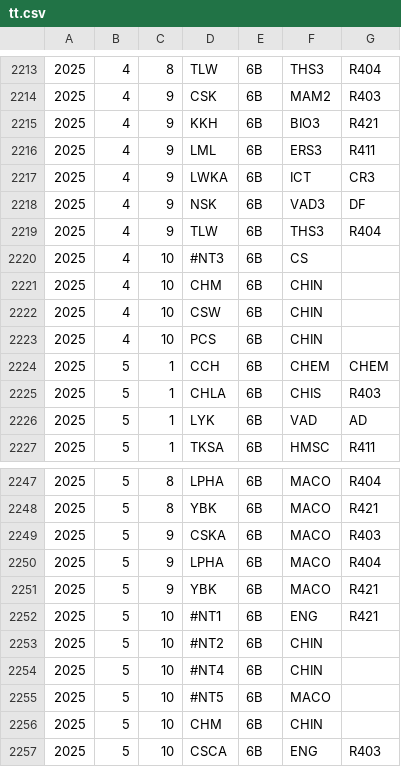
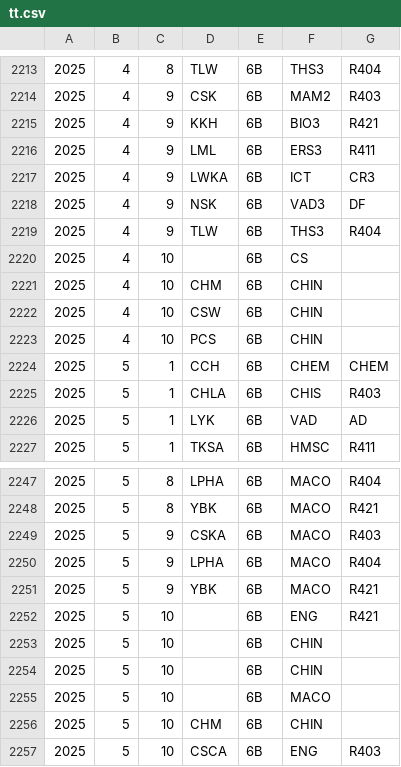
Before and after one commit to kwokcato/hnktt, a CSV file: tt.csv, drawn as a sheet; only a part is shown, gaps mark what is left out.

Commit message:
Add files via upload

```diff
--- a/tt.csv
+++ b/tt.csv
@@ -2219,3 +2219,3 @@
 2025,4,9,TLW,6B,THS3,R404
-2025,4,10,#NT3,6B,CS,
+2025,4,10,,6B,CS,
 2025,4,10,CHM,6B,CHIN,
@@ -2251,6 +2251,6 @@
 2025,5,9,YBK,6B,MACO,R421
-2025,5,10,#NT1,6B,ENG,R421
-2025,5,10,#NT2,6B,CHIN,
-2025,5,10,#NT4,6B,CHIN,
-2025,5,10,#NT5,6B,MACO,
+2025,5,10,,6B,ENG,R421
+2025,5,10,,6B,CHIN,
+2025,5,10,,6B,CHIN,
+2025,5,10,,6B,MACO,
 2025,5,10,CHM,6B,CHIN,
```
